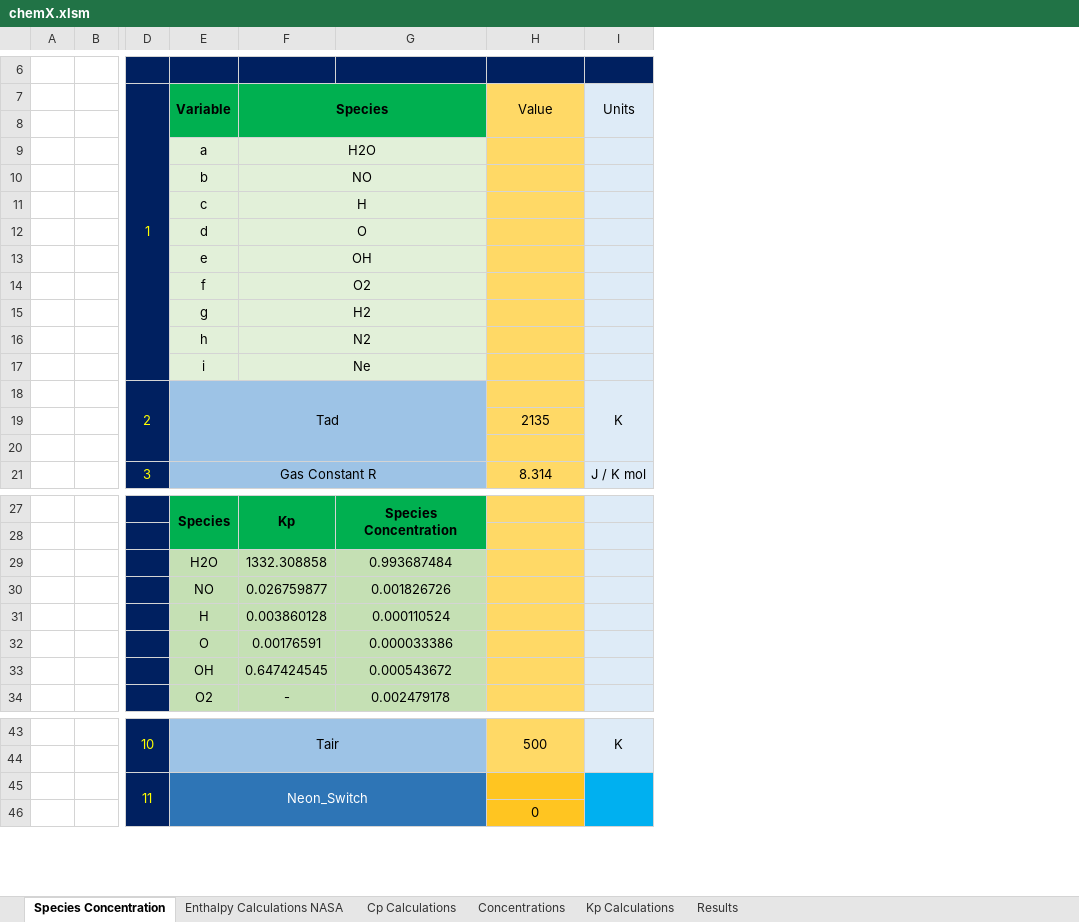
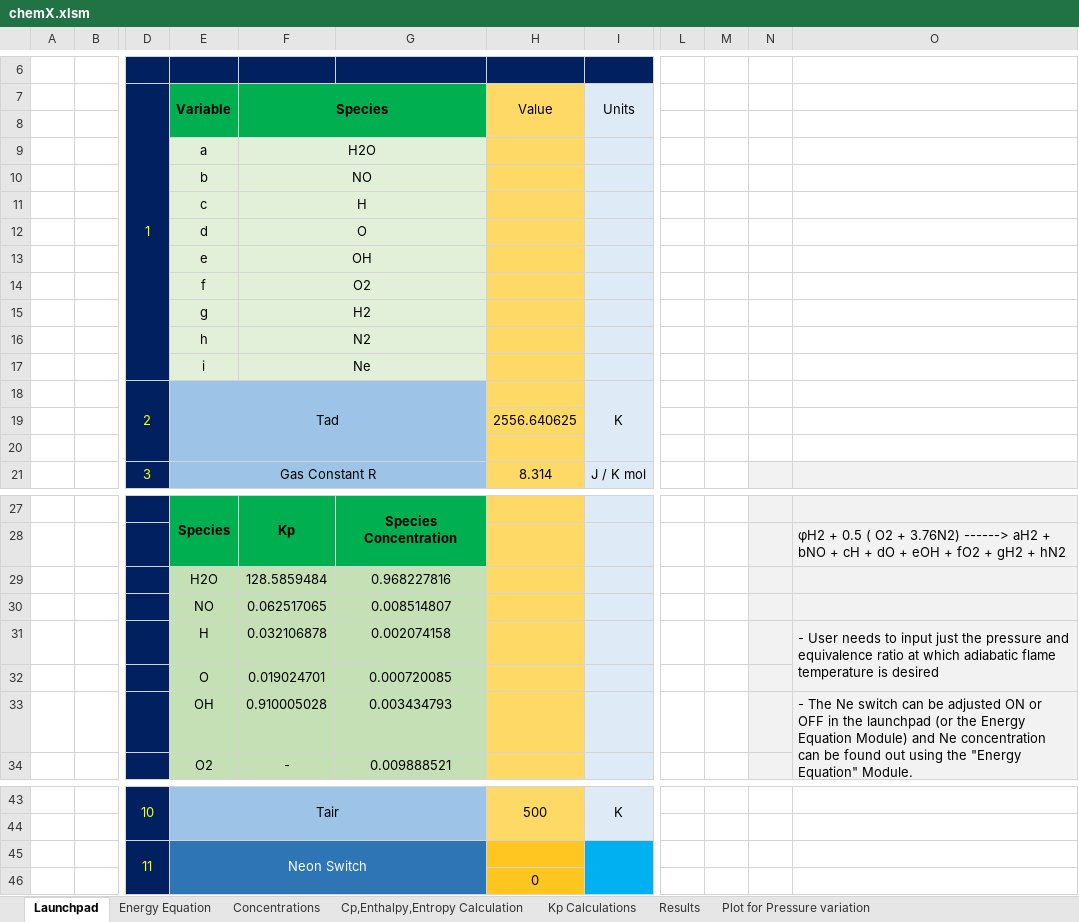
Before and after one commit to PreetDulla/chemX, an Excel workbook: Application/chemX.xlsm, sheet Launchpad, drawn as a sheet; only a part is shown, gaps mark what is left out; values as stored, in another font and other column widths than the file's, no borders; charts and pictures not drawn; removed rows and columns are numbered as before the commit, all else as after; the diff names each change by its address in the sheet, - before the commit and + after, or states it on an @@ line.

```diff
--- a/Application/chemX.xlsm (sheet Launchpad)
+++ b/Application/chemX.xlsm (sheet Launchpad)
-sheet tab: Species Concentration
+sheet tab: Launchpad
-sheet tab: Enthalpy Calculations NASA
+sheet tab: Energy Equation
-sheet tab: Cp Calculations
+sheet tab: Cp,Enthalpy,Entropy Calculation
+sheet tab: Plot for Pressure variation
@@ sheet tab order changed: Launchpad | Energy Equation | Concentrations | Cp,Enthalpy,Entropy Calculation | Kp Calculations | Results | Plot for Pressure variation @@
-column G, rows 27-34: Species Concentration |  | 0.993687484 | 0.001826726 | 0.000110524 | 0.000033386 | 0.000543672 | 0.002479178
+column G, rows 27-34: Species Concentration |  | 0.968227816 | 0.008514807 | 0.002074158 | 0.000720085 | 0.003434793 | 0.009888521
+column L, empty
+column M, empty
+column N, empty
+column O, rows 28-33: φH2 + 0.5 ( O2 + 3.76N2) ------> aH2 + bNO + cH + dO + eOH + fO2 + gH2 + hN2 |  |  | - User needs to input just the pressure and equivalence ratio at which adiabatic flame temperature is desired |  | - The Ne switch can be adjusted ON or OFF in the launchpad (or the Energy Equation Module) and Ne concentration can be found out using the "Energy Equation" Module.
-H19 (Value): 2135
+H19 (Value): 2556.640625
-F29 (Species): 1332.308858
+F29 (Species): 128.5859484
-F30 (Species): 0.026759877
+F30 (Species): 0.062517065
-F31 (Species): 0.003860128
+F31 (Species): 0.032106878
-F32 (Species): 0.00176591
+F32 (Species): 0.019024701
-F33 (Species): 0.647424545
+F33 (Species): 0.910005028
-E45 (Variable): Neon_Switch
+E45 (Variable): Neon Switch
```
Also changed, not shown: sheet Results, sheet Cp,Enthalpy,Entropy Calculation, sheet Energy Equation, sheet Concentrations, sheet Kp Calculations, formulas that keep their value, charts or pictures.
